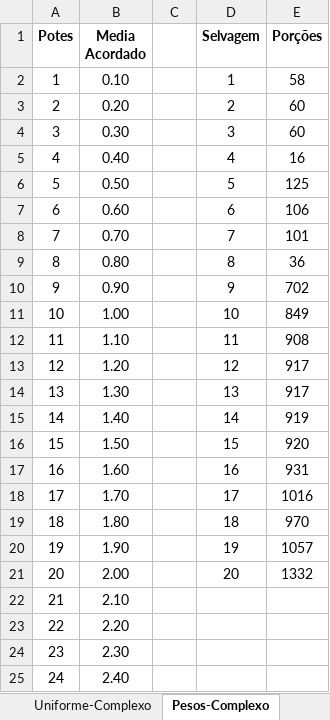
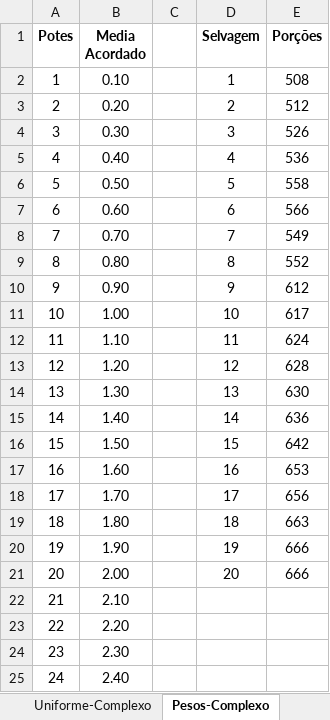
Before and after one commit to dacortez/ep3_concorrente, an Excel workbook: experimentos.xlsx, sheet Pesos-Complexo, drawn as a sheet; only a part is shown; values as stored, in another font and other column widths than the file's, no borders; charts and pictures not drawn; the diff names each change by its address in the sheet, - before the commit and + after, or states it on an @@ line.

```diff
--- a/experimentos.xlsx (sheet Pesos-Complexo)
+++ b/experimentos.xlsx (sheet Pesos-Complexo)
-E2 (Porções): 58
+E2 (Porções): 508
-E3 (Porções): 60
+E3 (Porções): 512
-E4 (Porções): 60
+E4 (Porções): 526
-E5 (Porções): 16
+E5 (Porções): 536
-E6 (Porções): 125
+E6 (Porções): 558
-E7 (Porções): 106
+E7 (Porções): 566
-E8 (Porções): 101
+E8 (Porções): 549
-E9 (Porções): 36
+E9 (Porções): 552
-E10 (Porções): 702
+E10 (Porções): 612
-E11 (Porções): 849
+E11 (Porções): 617
-E12 (Porções): 908
+E12 (Porções): 624
-E13 (Porções): 917
+E13 (Porções): 628
-E14 (Porções): 917
+E14 (Porções): 630
-E15 (Porções): 919
+E15 (Porções): 636
-E16 (Porções): 920
+E16 (Porções): 642
-E17 (Porções): 931
+E17 (Porções): 653
-E18 (Porções): 1016
+E18 (Porções): 656
-E19 (Porções): 970
+E19 (Porções): 663
-E20 (Porções): 1057
+E20 (Porções): 666
-E21 (Porções): 1332
+E21 (Porções): 666
```
Also changed, not shown: sheet Pesos-Simples, sheet Uniforme-Simples, sheet Uniforme-Complexo, charts or pictures, 7 other files.
